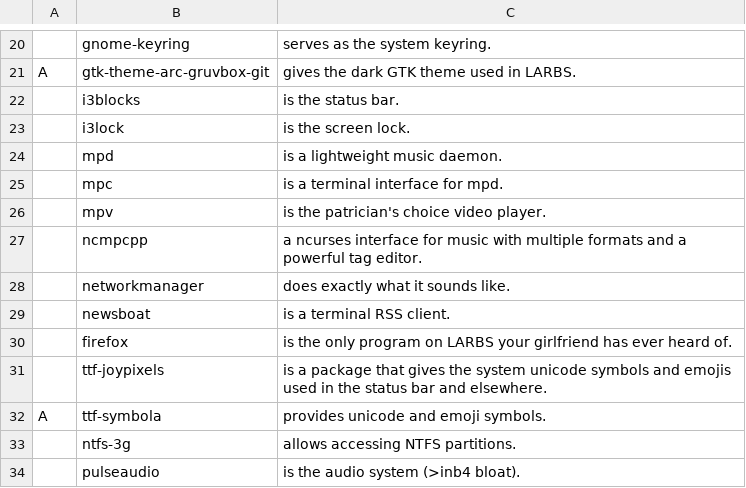
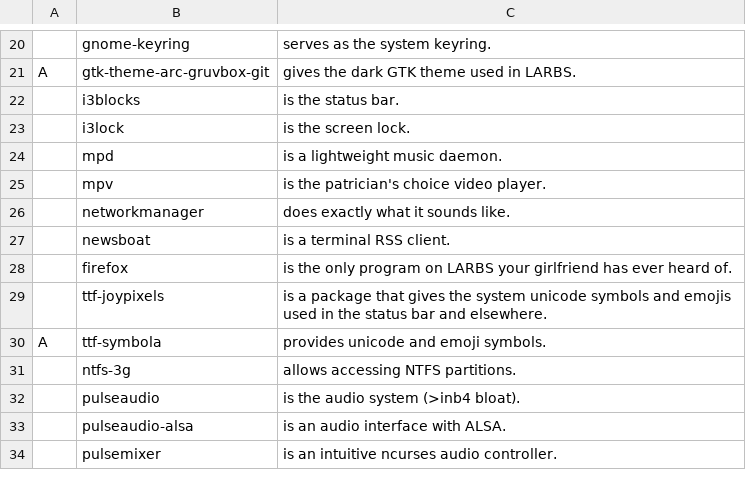
Before and after one commit to tiyn/larbs, a CSV file: progs.csv, drawn as a sheet; only a part is shown, gaps mark what is left out; the shorter side is filled out with more unchanged rows.

```diff
--- a/progs.csv
+++ b/progs.csv
@@ -24,5 +24,3 @@ A,gtk-theme-arc-gruvbox-git,gives the dark GTK theme used in LARBS.,
 ,mpd,is a lightweight music daemon.,
-,mpc,is a terminal interface for mpd.,
 ,mpv,is the patrician's choice video player.,
-,ncmpcpp,a ncurses interface for music with multiple formats and a powerful tag editor.,
 ,networkmanager,does exactly what it sounds like.,
```
Also changed, not shown: 1 other file.
